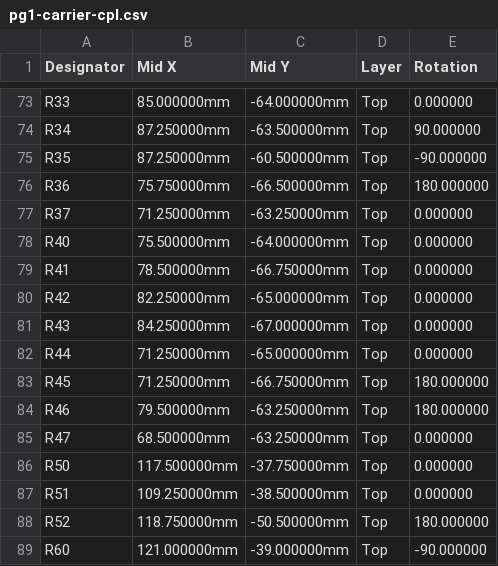
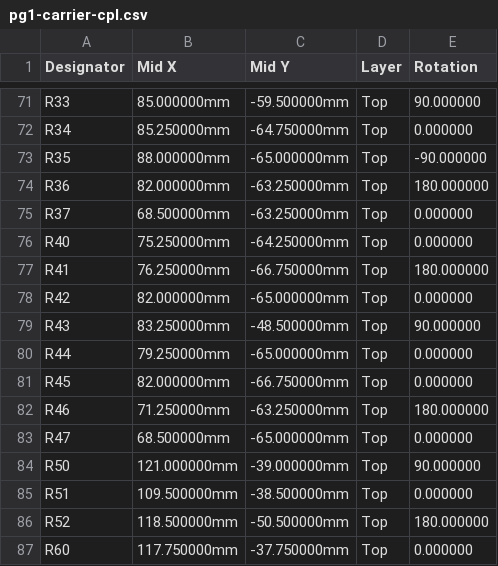
Before and after one commit to thenameiscobmarley/pg-1-pedal, a CSV file: PG-Pedal-1/12-Carrier-Board/pcbway/pg1-carrier-cpl.csv, drawn as a sheet; only a part is shown, gaps mark what is left out; addresses are those after the commit; the diff covers the shown part only; the diff names each change by its address in the sheet, - before the commit and + after, or states it on an @@ line.

```diff
--- a/PG-Pedal-1/12-Carrier-Board/pcbway/pg1-carrier-cpl.csv
+++ b/PG-Pedal-1/12-Carrier-Board/pcbway/pg1-carrier-cpl.csv
-C71 (Mid Y): -64.000000mm
+C71 (Mid Y): -59.500000mm
-E71 (Rotation): 0.000000
+E71 (Rotation): 90.000000
-B72 (Mid X): 87.250000mm
+B72 (Mid X): 85.250000mm
-C72 (Mid Y): -63.500000mm
+C72 (Mid Y): -64.750000mm
-E72 (Rotation): 90.000000
+E72 (Rotation): 0.000000
-B73 (Mid X): 87.250000mm
+B73 (Mid X): 88.000000mm
-C73 (Mid Y): -60.500000mm
+C73 (Mid Y): -65.000000mm
-B74 (Mid X): 75.750000mm
+B74 (Mid X): 82.000000mm
-C74 (Mid Y): -66.500000mm
+C74 (Mid Y): -63.250000mm
-B75 (Mid X): 71.250000mm
+B75 (Mid X): 68.500000mm
-B76 (Mid X): 75.500000mm
+B76 (Mid X): 75.250000mm
-C76 (Mid Y): -64.000000mm
+C76 (Mid Y): -64.250000mm
-B77 (Mid X): 78.500000mm
+B77 (Mid X): 76.250000mm
-E77 (Rotation): 0.000000
+E77 (Rotation): 180.000000
-B78 (Mid X): 82.250000mm
+B78 (Mid X): 82.000000mm
-B79 (Mid X): 84.250000mm
+B79 (Mid X): 83.250000mm
-C79 (Mid Y): -67.000000mm
+C79 (Mid Y): -48.500000mm
-E79 (Rotation): 0.000000
+E79 (Rotation): 90.000000
-B80 (Mid X): 71.250000mm
+B80 (Mid X): 79.250000mm
-B81 (Mid X): 71.250000mm
+B81 (Mid X): 82.000000mm
-E81 (Rotation): 180.000000
+E81 (Rotation): 0.000000
-B82 (Mid X): 79.500000mm
+B82 (Mid X): 71.250000mm
-C83 (Mid Y): -63.250000mm
+C83 (Mid Y): -65.000000mm
-B84 (Mid X): 117.500000mm
+B84 (Mid X): 121.000000mm
-C84 (Mid Y): -37.750000mm
+C84 (Mid Y): -39.000000mm
-E84 (Rotation): 0.000000
+E84 (Rotation): 90.000000
-B85 (Mid X): 109.250000mm
+B85 (Mid X): 109.500000mm
-B86 (Mid X): 118.750000mm
+B86 (Mid X): 118.500000mm
-B87 (Mid X): 121.000000mm
+B87 (Mid X): 117.750000mm
-C87 (Mid Y): -39.000000mm
+C87 (Mid Y): -37.750000mm
-E87 (Rotation): -90.000000
+E87 (Rotation): 0.000000
```
Also changed, not shown: 2 removed rows and 133 edited cells elsewhere in this file, PG-Pedal-1/12-Carrier-Board/carrier-bom.csv, PG-Pedal-1/12-Carrier-Board/jlcpcb/pg1-carrier-bom-jlc.csv, 18 other files.
